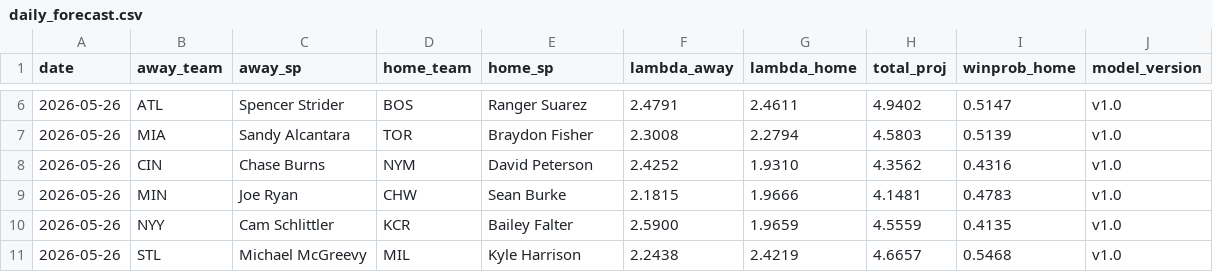
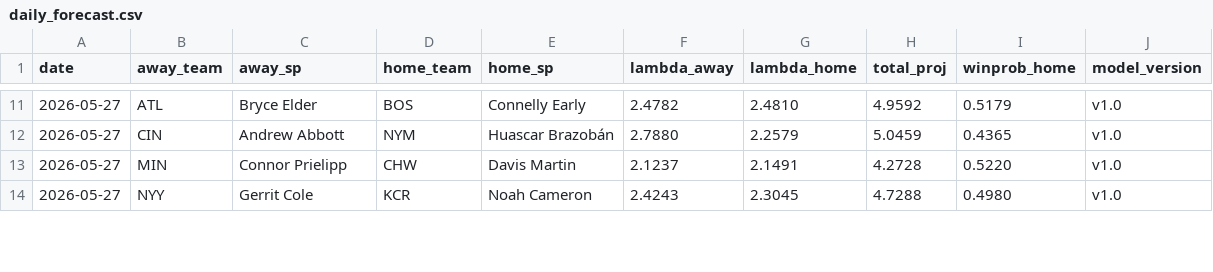
Before and after one commit to ClutchSheets/mlb-f5-forecaster, a CSV file: daily_forecast.csv, drawn as a sheet; only a part is shown, gaps mark what is left out; the diff covers the shown part only.

```diff
--- a/daily_forecast.csv
+++ b/daily_forecast.csv
@@ -6,6 +11,4 @@
-2026-05-26,ATL,Spencer Strider,BOS,Ranger Suarez,2.4791,2.4611,4.9402,0.5147,v1.0
-2026-05-26,MIA,Sandy Alcantara,TOR,Braydon Fisher,2.3008,2.2794,4.5803,0.5139,v1.0
-2026-05-26,CIN,Chase Burns,NYM,David Peterson,2.4252,1.9310,4.3562,0.4316,v1.0
-2026-05-26,MIN,Joe Ryan,CHW,Sean Burke,2.1815,1.9666,4.1481,0.4783,v1.0
-2026-05-26,NYY,Cam Schlittler,KCR,Bailey Falter,2.5900,1.9659,4.5559,0.4135,v1.0
-2026-05-26,STL,Michael McGreevy,MIL,Kyle Harrison,2.2438,2.4219,4.6657,0.5468,v1.0
+2026-05-27,ATL,Bryce Elder,BOS,Connelly Early,2.4782,2.4810,4.9592,0.5179,v1.0
+2026-05-27,CIN,Andrew Abbott,NYM,Huascar Brazobán,2.7880,2.2579,5.0459,0.4365,v1.0
+2026-05-27,MIN,Connor Prielipp,CHW,Davis Martin,2.1237,2.1491,4.2728,0.5220,v1.0
+2026-05-27,NYY,Gerrit Cole,KCR,Noah Cameron,2.4243,2.3045,4.7288,0.4980,v1.0
```
Also changed, not shown: 5 added rows, 3 removed rows and 42 edited cells elsewhere in this file, 2 other files.
